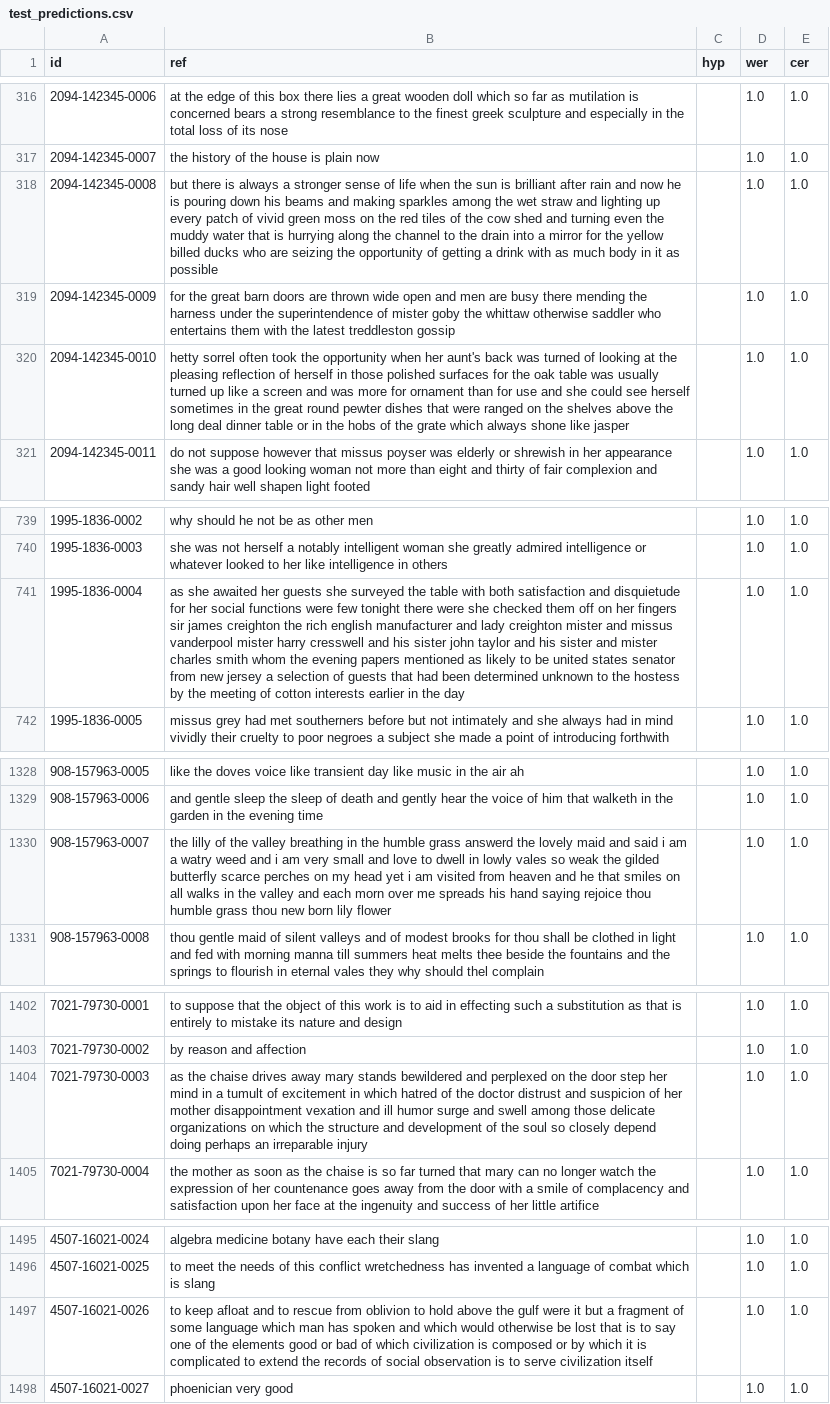
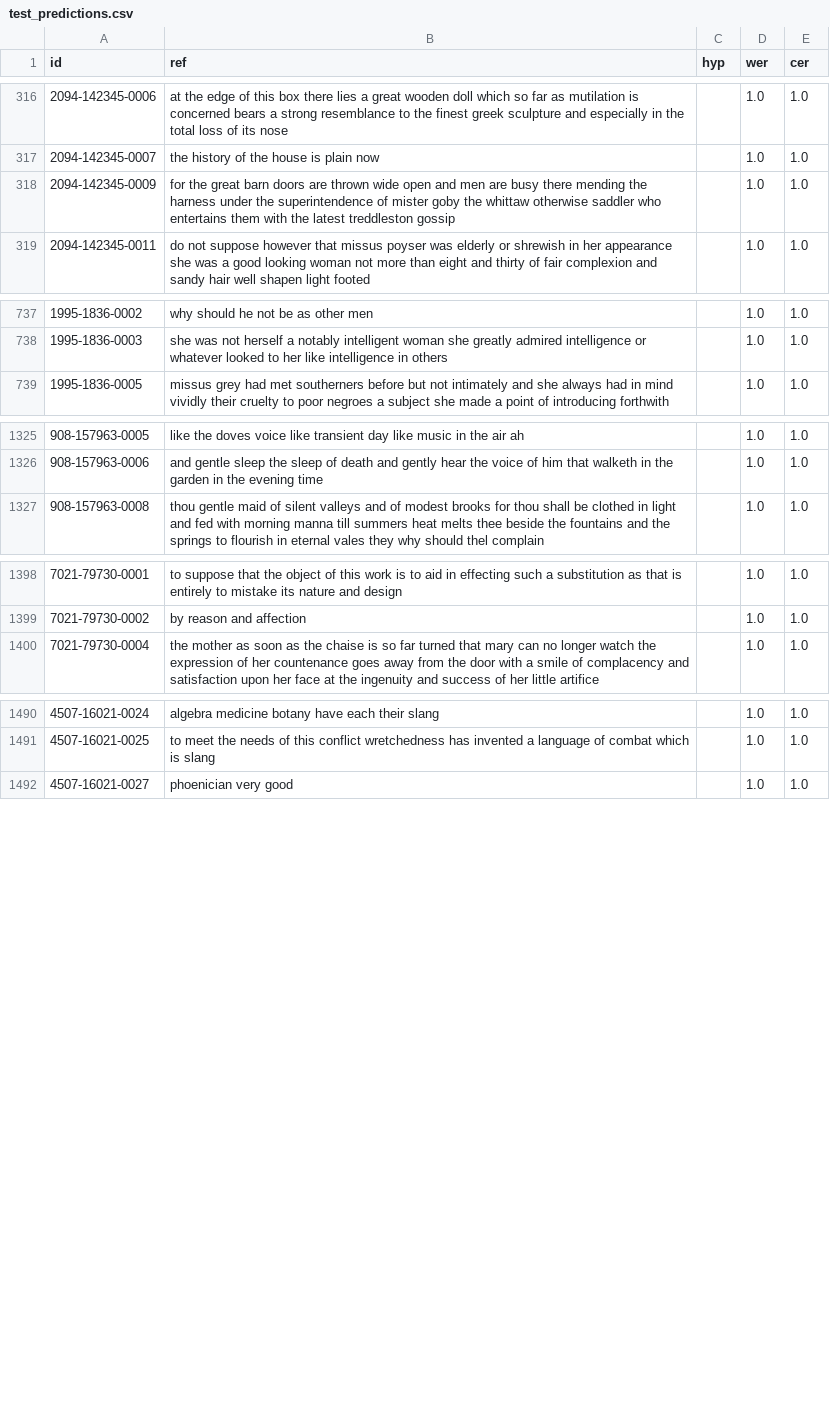
Before and after one commit to silhovette/low-resource-ssl-asr, a CSV file: outputs/mel_1h_hf_cuda/test_predictions.csv, drawn as a sheet; only a part is shown, gaps mark what is left out; the diff covers the shown part only; the diff names each change by its address in the sheet, - before the commit and + after, or states it on an @@ line.

```diff
--- a/outputs/mel_1h_hf_cuda/test_predictions.csv
+++ b/outputs/mel_1h_hf_cuda/test_predictions.csv
-row 318: 2094-142345-0008 | but there is always a stronger sense of life when the sun is brilliant after rain and now he is pouring down his beams and making sparkles among the wet straw and lighting up every patch of vivid green moss on the red tiles of the cow shed and turning even the muddy water that is hurrying along the channel to the drain into a mirror for the yellow billed ducks who are seizing the opportunity of getting a drink with as much body in it as possible |  | 1.0 | 1.0
-row 320: 2094-142345-0010 | hetty sorrel often took the opportunity when her aunt's back was turned of looking at the pleasing reflection of herself in those polished surfaces for the oak table was usually turned up like a screen and was more for ornament than for use and she could see herself sometimes in the great round pewter dishes that were ranged on the shelves above the long deal dinner table or in the hobs of the grate which always shone like jasper |  | 1.0 | 1.0
-row 741: 1995-1836-0004 | as she awaited her guests she surveyed the table with both satisfaction and disquietude for her social functions were few tonight there were she checked them off on her fingers sir james creighton the rich english manufacturer and lady creighton mister and missus vanderpool mister harry cresswell and his sister john taylor and his sister and mister charles smith whom the evening papers mentioned as likely to be united states senator from new jersey a selection of guests that had been determined unknown to the hostess by the meeting of cotton interests earlier in the day |  | 1.0 | 1.0
-row 1330: 908-157963-0007 | the lilly of the valley breathing in the humble grass answerd the lovely maid and said i am a watry weed and i am very small and love to dwell in lowly vales so weak the gilded butterfly scarce perches on my head yet i am visited from heaven and he that smiles on all walks in the valley and each morn over me spreads his hand saying rejoice thou humble grass thou new born lily flower |  | 1.0 | 1.0
-row 1404: 7021-79730-0003 | as the chaise drives away mary stands bewildered and perplexed on the door step her mind in a tumult of excitement in which hatred of the doctor distrust and suspicion of her mother disappointment vexation and ill humor surge and swell among those delicate organizations on which the structure and development of the soul so closely depend doing perhaps an irreparable injury |  | 1.0 | 1.0
-row 1497: 4507-16021-0026 | to keep afloat and to rescue from oblivion to hold above the gulf were it but a fragment of some language which man has spoken and which would otherwise be lost that is to say one of the elements good or bad of which civilization is composed or by which it is complicated to extend the records of social observation is to serve civilization itself |  | 1.0 | 1.0
```
Also changed, not shown: 3 removed rows elsewhere in this file, outputs/hubert_1h_frozen_hf_cuda/test_predictions.csv, outputs/wav2vec2_1h_layer6_hf_cuda/test_predictions.csv, 43 other files.
